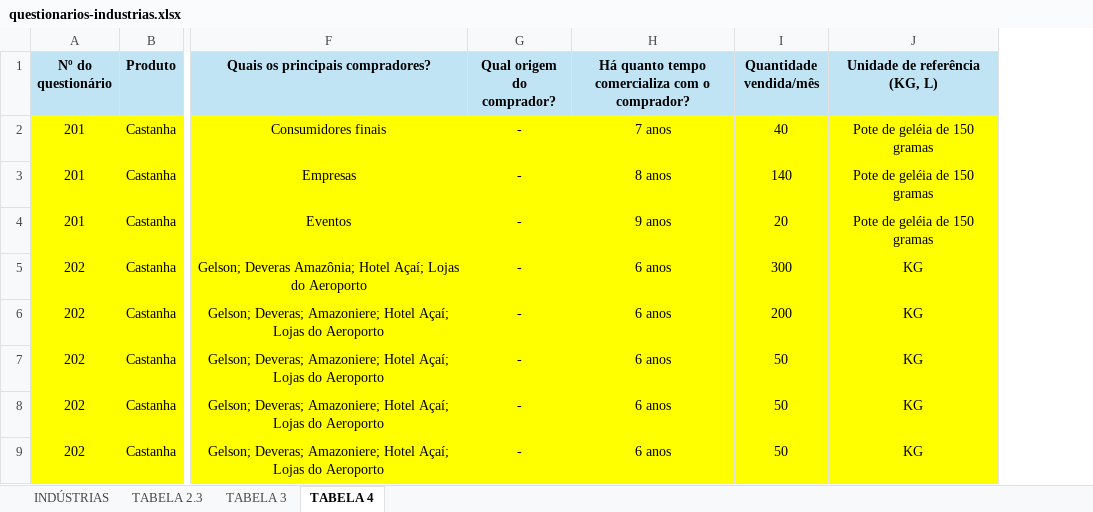
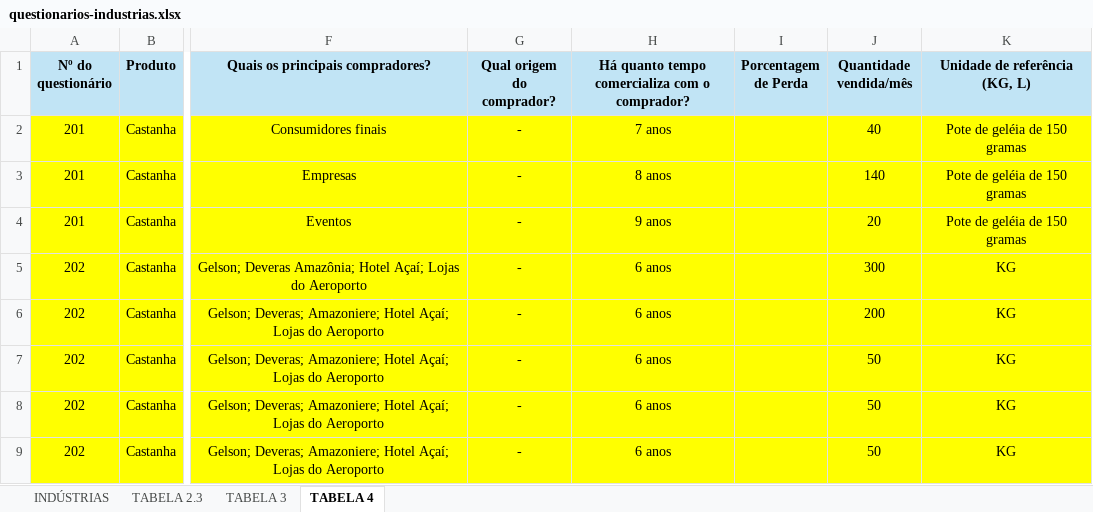
Before and after one commit to sbdiversidade/formularios-contas-alphas, an Excel workbook: questionarios-industrias.xlsx, sheet TABELA 4, drawn as a sheet; only a part is shown, gaps mark what is left out; values as stored, in another font and other column widths than the file's, no borders; the diff names each change by its address in the sheet, - before the commit and + after, or states it on an @@ line.

Commit message:
213

```diff
--- a/questionarios-industrias.xlsx (sheet TABELA 4)
+++ b/questionarios-industrias.xlsx (sheet TABELA 4)
+column I (Porcentagem de Perda), empty
```
Also changed, not shown: formulas that keep their value.
